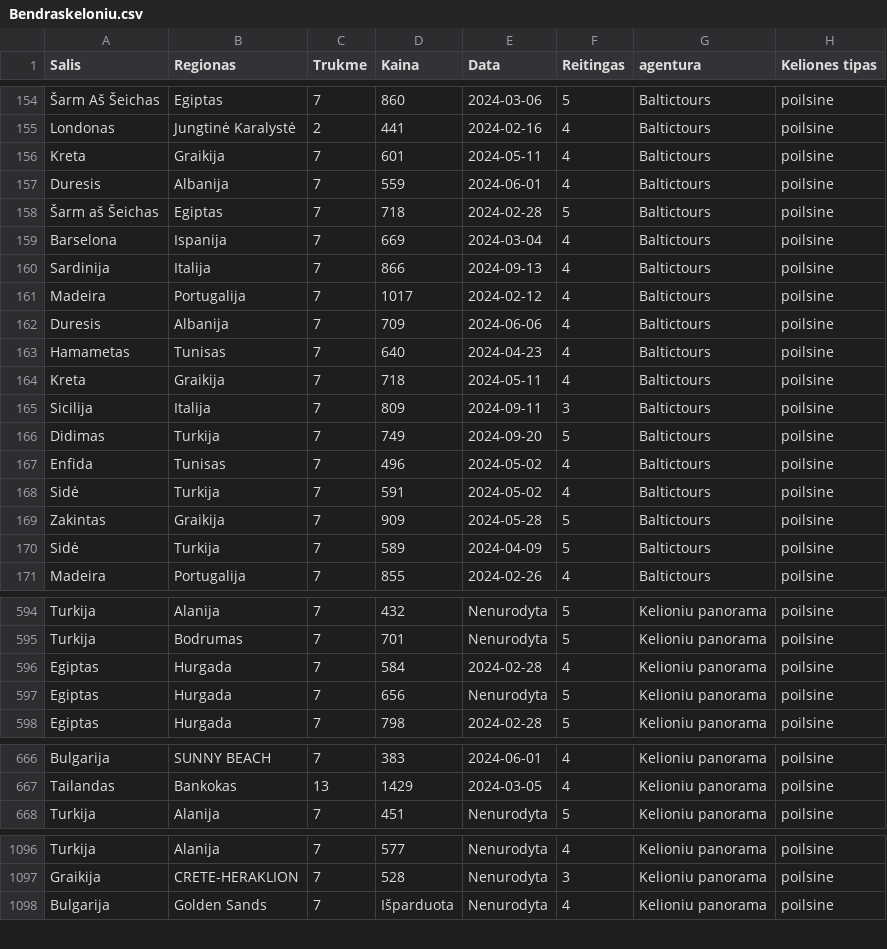
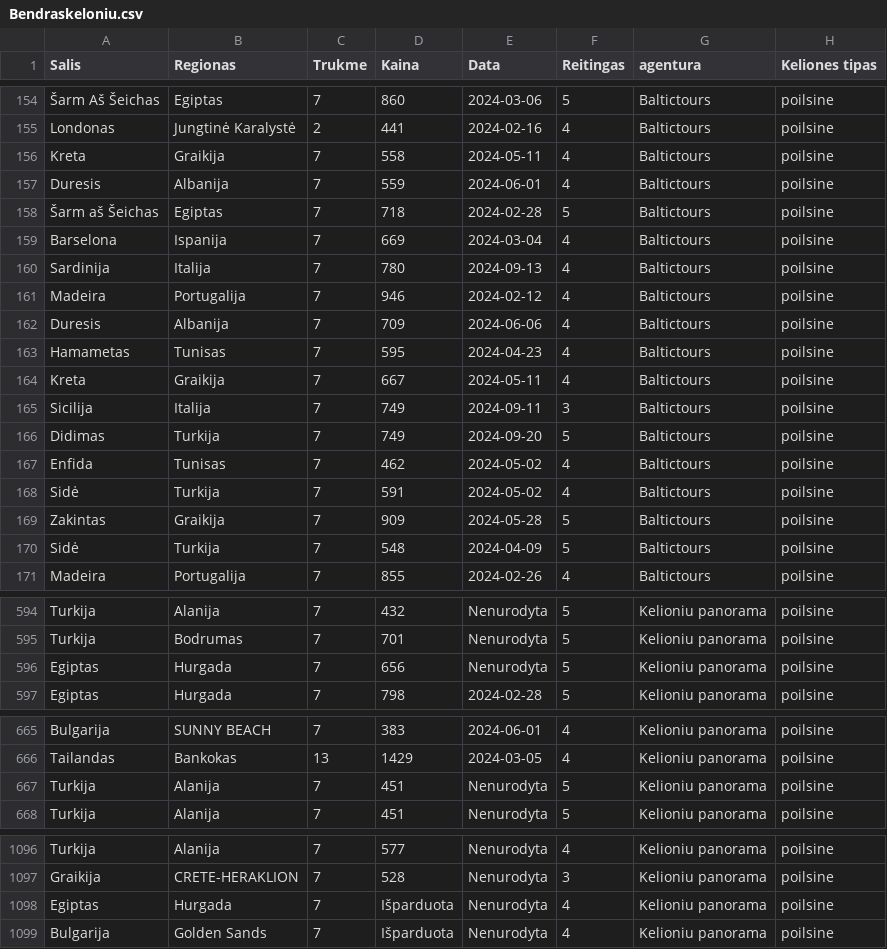
Before and after one commit to OrintaZv/baigiamasis, a CSV file: Bendraskeloniu.csv, drawn as a sheet; only a part is shown, gaps mark what is left out; removed rows and columns are numbered as before the commit, all else as after; the diff covers the shown part only; the diff names each change by its address in the sheet, - before the commit and + after, or states it on an @@ line.

```diff
--- a/Bendraskeloniu.csv
+++ b/Bendraskeloniu.csv
-D156 (Kaina): 601
+D156 (Kaina): 558
-D160 (Kaina): 866
+D160 (Kaina): 780
-D161 (Kaina): 1017
+D161 (Kaina): 946
-D163 (Kaina): 640
+D163 (Kaina): 595
-D164 (Kaina): 718
+D164 (Kaina): 667
-D165 (Kaina): 809
+D165 (Kaina): 749
-D167 (Kaina): 496
+D167 (Kaina): 462
-D170 (Kaina): 589
+D170 (Kaina): 548
-row 596: Egiptas | Hurgada | 7 | 584 | 2024-02-28 | 4 | Kelioniu panorama | poilsine
+row 667: Turkija | Alanija | 7 | 451 | Nenurodyta | 5 | Kelioniu panorama | poilsine
+row 1098: Egiptas | Hurgada | 7 | Išparduota | Nenurodyta | 4 | Kelioniu panorama | poilsine
```
Also changed, not shown: 1 moved row and 71 edited cells elsewhere in this file, 1 other file.
